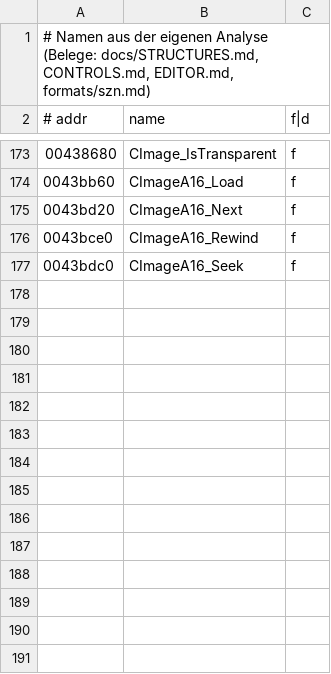
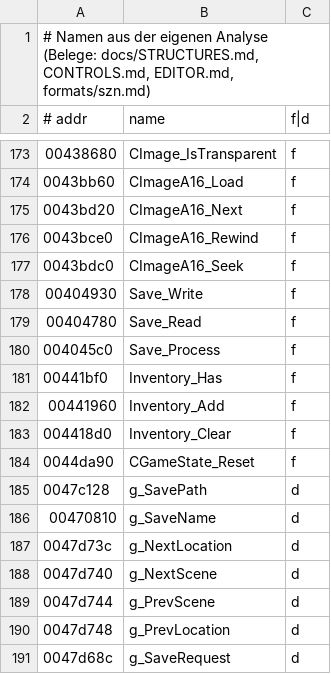
Before and after one commit to Taktloss/RentaHeroNativ, a TSV file: docs/symbols/names.tsv, drawn as a sheet; only a part is shown, gaps mark what is left out.

```diff
--- a/docs/symbols/names.tsv
+++ b/docs/symbols/names.tsv
@@ -177 +177,15 @@
 0043bdc0	CImageA16_Seek	f
+00404930	Save_Write	f
+00404780	Save_Read	f
+004045c0	Save_Process	f
+00441bf0	Inventory_Has	f
+00441960	Inventory_Add	f
+004418d0	Inventory_Clear	f
+0044da90	CGameState_Reset	f
+0047c128	g_SavePath	d
+00470810	g_SaveName	d
+0047d73c	g_NextLocation	d
+0047d740	g_NextScene	d
+0047d744	g_PrevScene	d
+0047d748	g_PrevLocation	d
+0047d68c	g_SaveRequest	d
```
Also changed, not shown: 1 other file.
